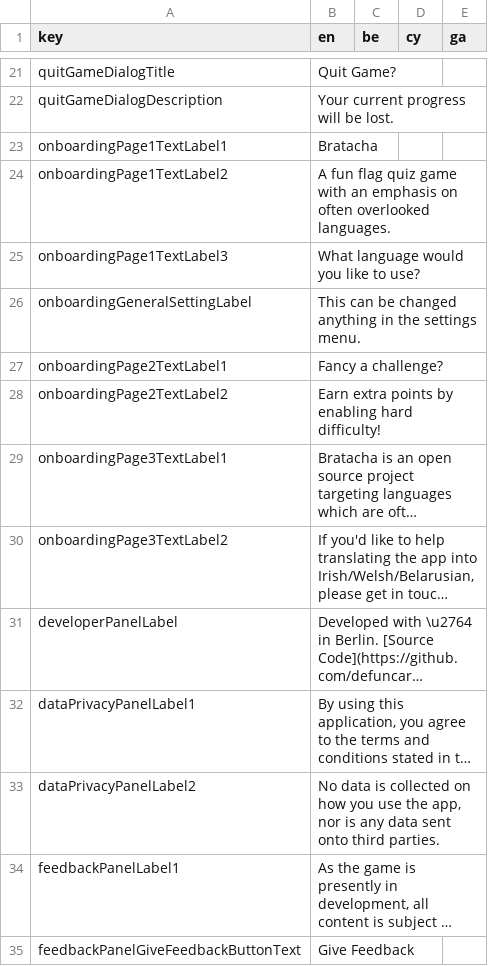
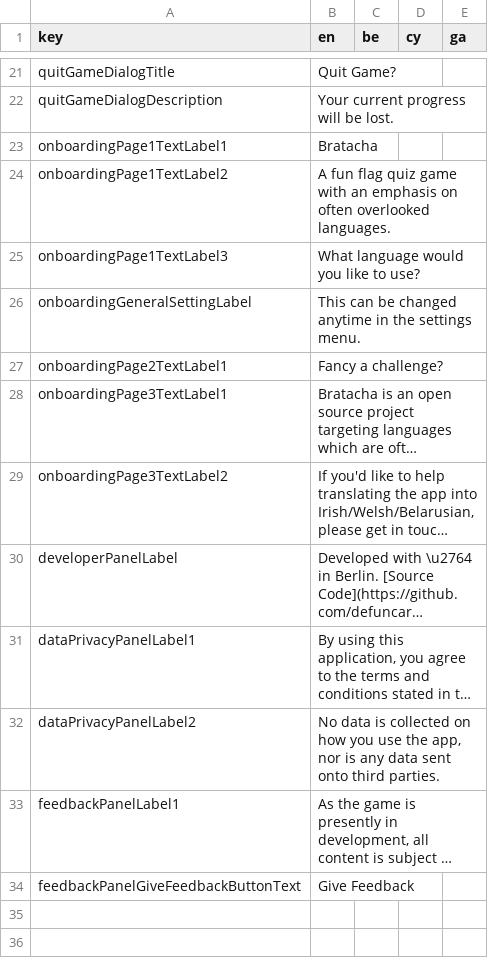
Before and after one commit to defuncart/bratacha, a CSV file: assets_dev/loca/loca.csv, drawn as a sheet; only a part is shown, gaps mark what is left out; long unchanged cells end in …; the diff names each change by its address in the sheet, - before the commit and + after, or states it on an @@ line.

Commit message:
Simplify onboarding

```diff
--- a/assets_dev/loca/loca.csv
+++ b/assets_dev/loca/loca.csv
-B26 (en): …be changed anything in the…
+B26 (en): …be changed anytime in the…
-row 28: onboardingPage2TextLabel2 | Earn extra points by enabling hard difficulty!
```
Also changed, not shown: 3 other files.
